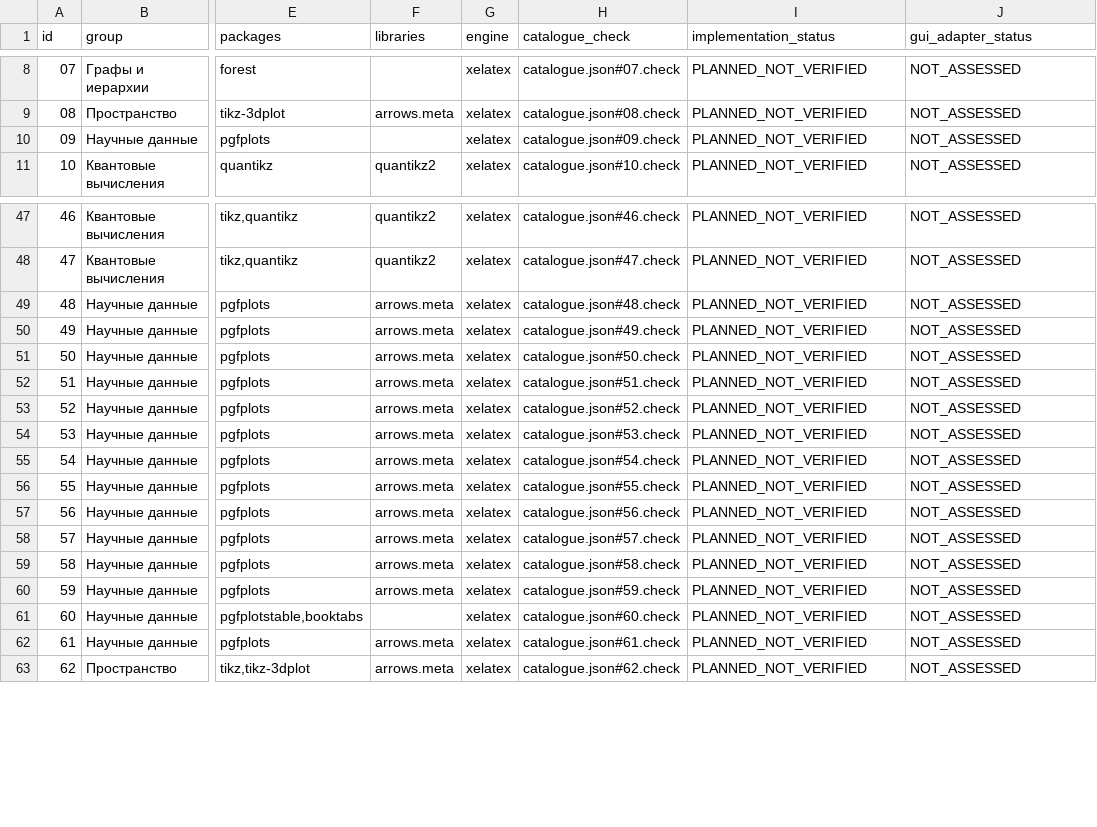
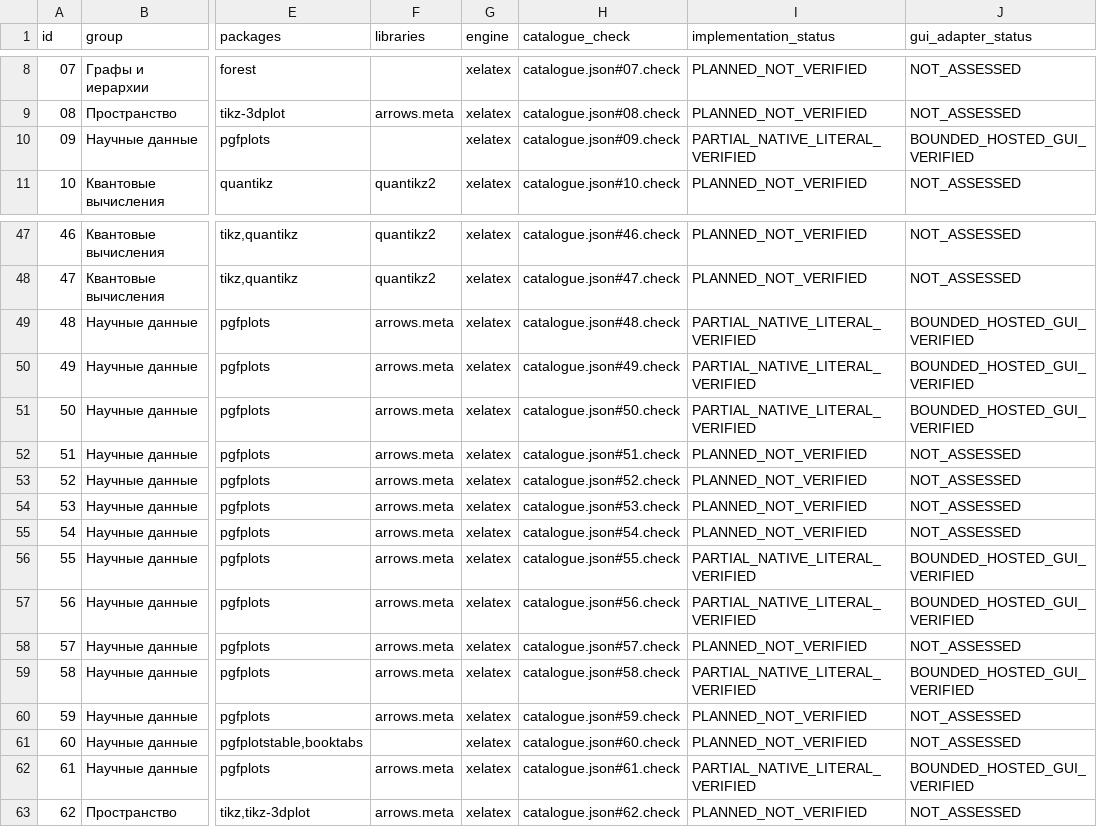
Before and after one commit to i-shutov/tikzarium, a CSV file: roadmap/AI_TIKZ_SKILLS_2026-11-10_88_CASES.csv, drawn as a sheet; only a part is shown, gaps mark what is left out; the diff names each change by its address in the sheet, - before the commit and + after, or states it on an @@ line.

Commit message:
docs(studio): record CP07 native scopes and strict corpus failures

```diff
--- a/roadmap/AI_TIKZ_SKILLS_2026-11-10_88_CASES.csv
+++ b/roadmap/AI_TIKZ_SKILLS_2026-11-10_88_CASES.csv
-I10 (implementation_status): PLANNED_NOT_VERIFIED
+I10 (implementation_status): PARTIAL_NATIVE_LITERAL_VERIFIED
-J10 (gui_adapter_status): NOT_ASSESSED
+J10 (gui_adapter_status): BOUNDED_HOSTED_GUI_VERIFIED
-I49:I51 (implementation_status): PLANNED_NOT_VERIFIED
+I49:I51 (implementation_status): PARTIAL_NATIVE_LITERAL_VERIFIED
-J49:J51 (gui_adapter_status): NOT_ASSESSED
+J49:J51 (gui_adapter_status): BOUNDED_HOSTED_GUI_VERIFIED
-I56:I57 (implementation_status): PLANNED_NOT_VERIFIED
+I56:I57 (implementation_status): PARTIAL_NATIVE_LITERAL_VERIFIED
-J56:J57 (gui_adapter_status): NOT_ASSESSED
+J56:J57 (gui_adapter_status): BOUNDED_HOSTED_GUI_VERIFIED
-I59 (implementation_status): PLANNED_NOT_VERIFIED
+I59 (implementation_status): PARTIAL_NATIVE_LITERAL_VERIFIED
-J59 (gui_adapter_status): NOT_ASSESSED
+J59 (gui_adapter_status): BOUNDED_HOSTED_GUI_VERIFIED
-I62 (implementation_status): PLANNED_NOT_VERIFIED
+I62 (implementation_status): PARTIAL_NATIVE_LITERAL_VERIFIED
-J62 (gui_adapter_status): NOT_ASSESSED
+J62 (gui_adapter_status): BOUNDED_HOSTED_GUI_VERIFIED
```
Also changed, not shown: 15 other files.
